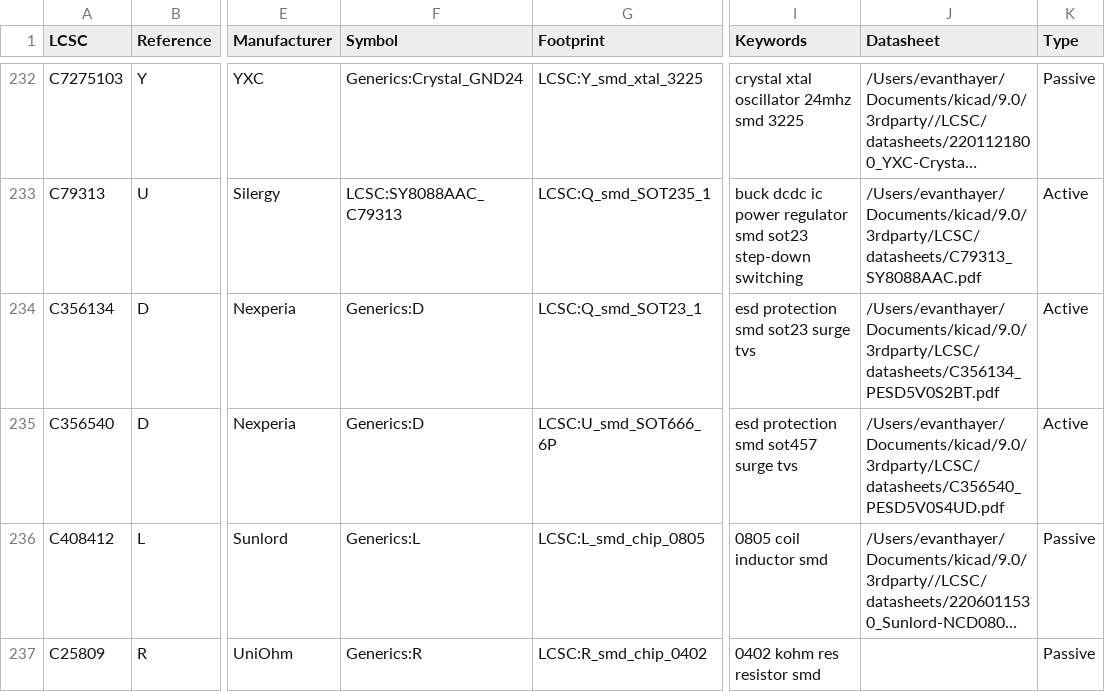
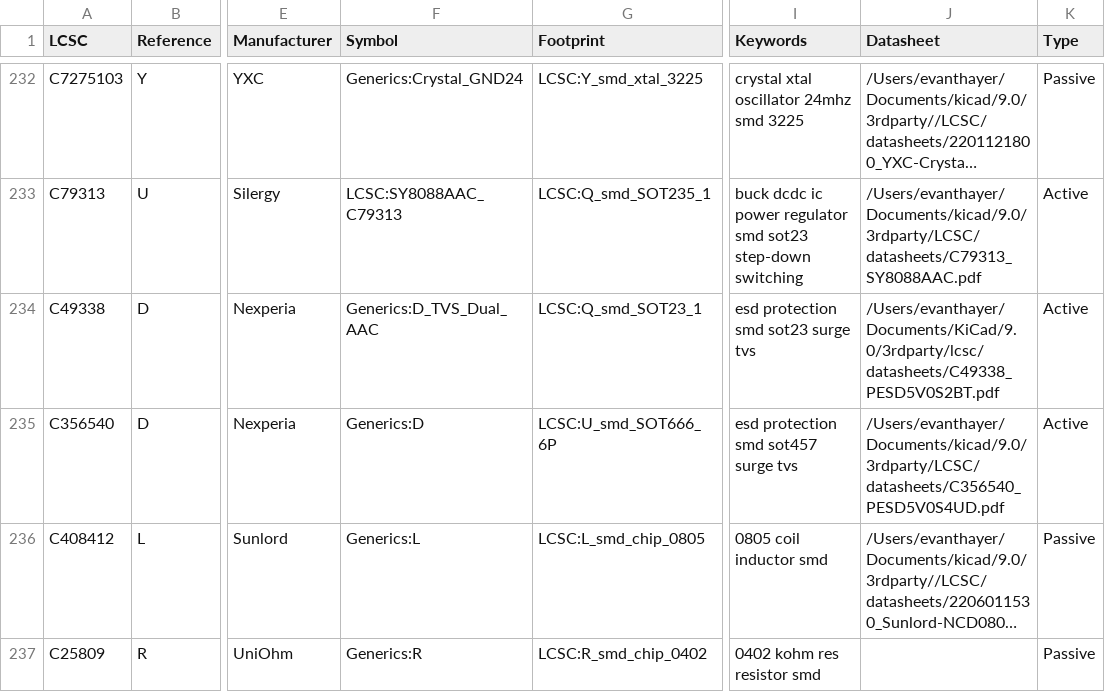
Before and after one commit to goodbetterbestco/Kicad-LCSC, a CSV file: 3rdparty/LCSC/database/parts.csv, drawn as a sheet; only a part is shown, gaps mark what is left out; long unchanged cells end in …; the diff names each change by its address in the sheet, - before the commit and + after, or states it on an @@ line.

```diff
--- a/3rdparty/LCSC/database/parts.csv
+++ b/3rdparty/LCSC/database/parts.csv
-A234 (LCSC): C356134
+A234 (LCSC): C49338
-F234 (Symbol): Generics:D
+F234 (Symbol): Generics:D_TVS_Dual_AAC
-J234 (Datasheet): /Users/evanthayer/Documents/kicad/9.0/3rdparty/LCSC/datasheets/C356134_PESD5V0S2BT.pdf
+J234 (Datasheet): /Users/evanthayer/Documents/KiCad/9.0/3rdparty/lcsc/datasheets/C49338_PESD5V0S2BT.pdf
```
Also changed, not shown: 3 other files.
